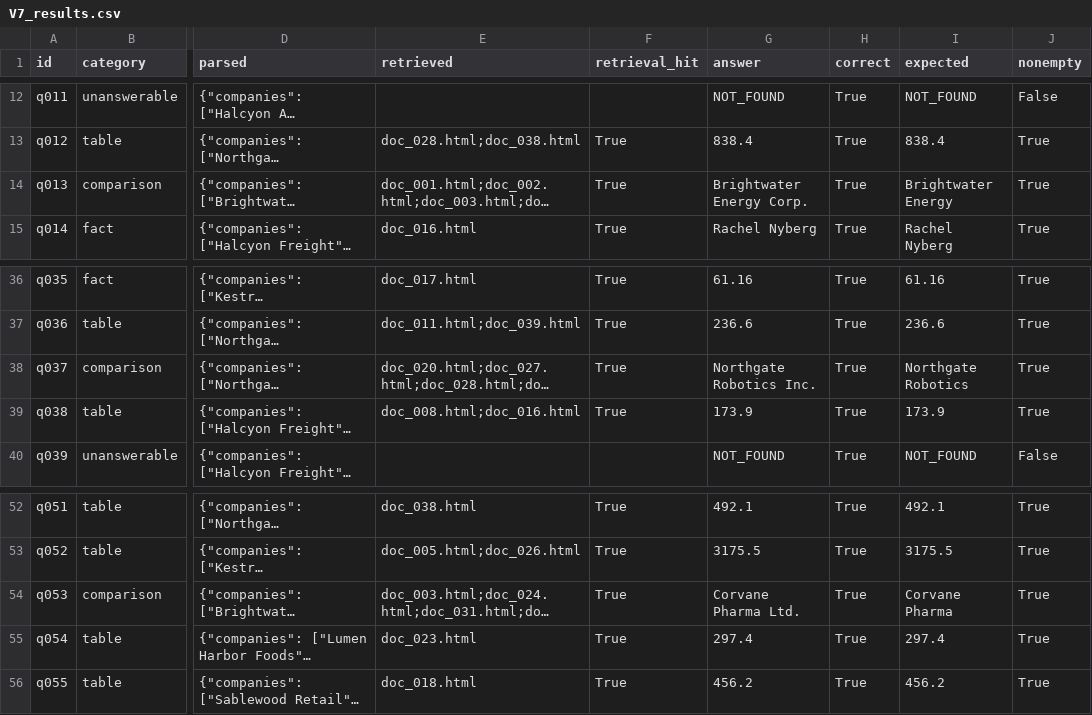
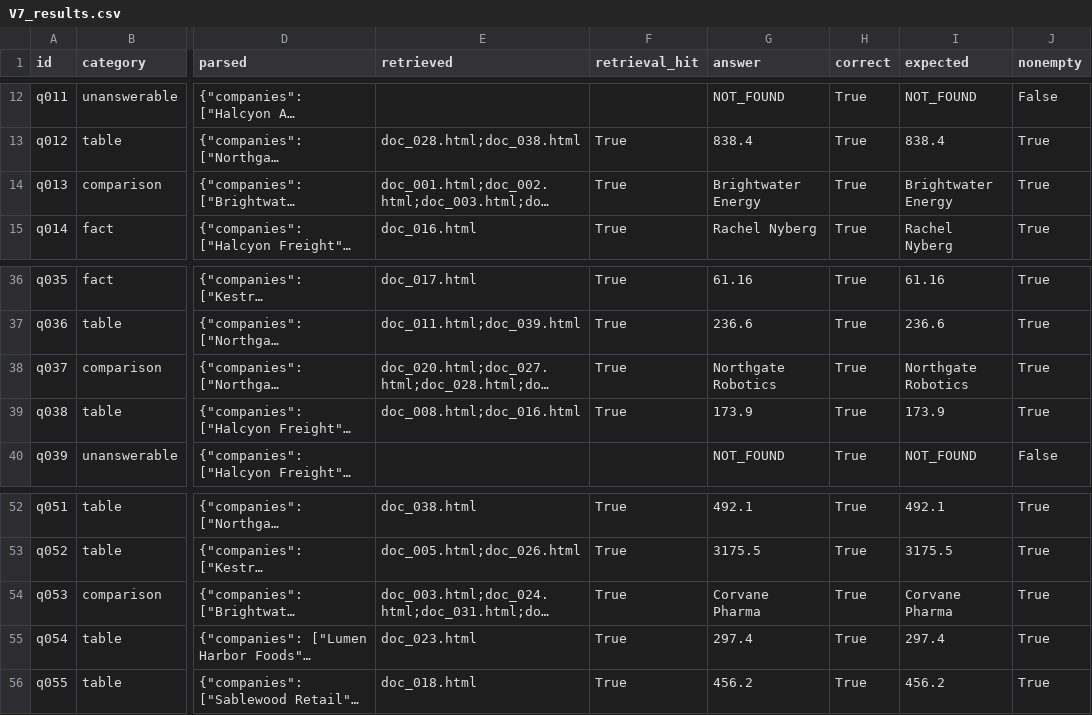
Before and after one commit to bluesky11848/FTEC5660-HW4, a CSV file: ablation_results/V7_results.csv, drawn as a sheet; only a part is shown, gaps mark what is left out; long unchanged cells end in …; the diff names each change by its address in the sheet, - before the commit and + after, or states it on an @@ line.

```diff
--- a/ablation_results/V7_results.csv
+++ b/ablation_results/V7_results.csv
-G14 (answer): Brightwater Energy Corp.
+G14 (answer): Brightwater Energy
-G38 (answer): Northgate Robotics Inc.
+G38 (answer): Northgate Robotics
-G54 (answer): Corvane Pharma Ltd.
+G54 (answer): Corvane Pharma
```
Also changed, not shown: ablation_results/B0_results.csv, ablation_results/V1_results.csv, 9 other files.
